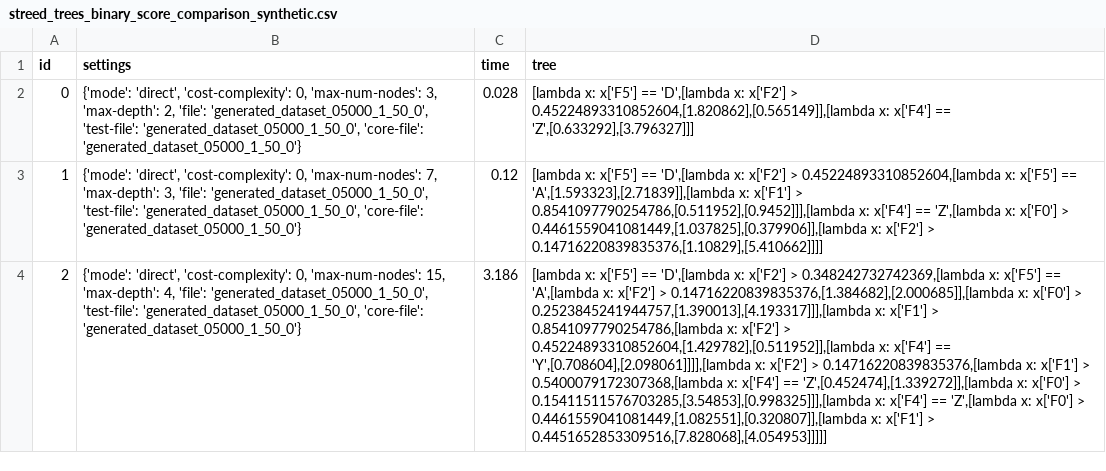
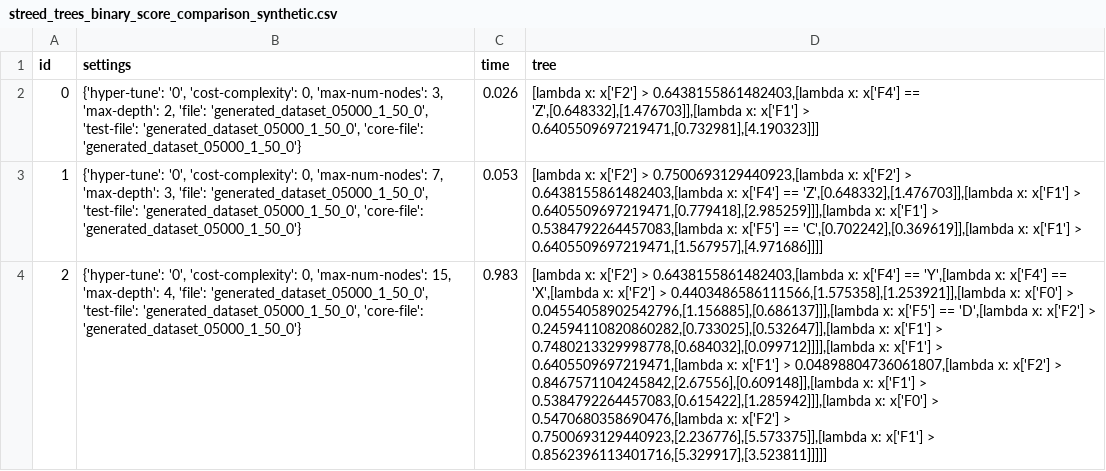
Before and after one commit to TimHuisman1703/streed_sa_pipeline, a CSV file: tree-files/streed_trees_binary_score_comparison_synthetic.csv, drawn as a sheet; only a part is shown; the diff covers the shown part only; the diff names each change by its address in the sheet, - before the commit and + after, or states it on an @@ line.

```diff
--- a/tree-files/streed_trees_binary_score_comparison_synthetic.csv
+++ b/tree-files/streed_trees_binary_score_comparison_synthetic.csv
-B2 (settings): {'mode': 'direct', 'cost-complexity': 0,…
+B2 (settings): {'hyper-tune': '0', 'cost-complexity': 0,…
-C2 (time): 0.028
+C2 (time): 0.026
-D2 (tree): [lambda x: x['F5'] == 'D',[lambda x: x['F2'] > 0.45224893310852604,[1.820862],[0.565149]],[lambda x: x['F4'] == 'Z',[0.633292],[3.796327]]]
+D2 (tree): [lambda x: x['F2'] > 0.6438155861482403,[lambda x: x['F4'] == 'Z',[0.648332],[1.476703]],[lambda x: x['F1'] > 0.6405509697219471,[0.732981],[4.190323]]]
-B3 (settings): {'mode': 'direct', 'cost-complexity': 0,…
+B3 (settings): {'hyper-tune': '0', 'cost-complexity': 0,…
-C3 (time): 0.12
+C3 (time): 0.053
-D3 (tree): [lambda x: x['F5'] == 'D',[lambda x: x['F2'] > 0.45224893310852604,[lambda x: x['F5'] == 'A',[1.593323],[2.71839]],[lambda x: x['F1'] > 0.8541097790254786,[0.511952],[0.9452]]],[lambda x: x['F4'] == 'Z',[lambda x: x['F0'] > 0.4461559041081449,[1.037825],[0.379906]],[lambda x: x['F2'] > 0.14716220839835376,[1.10829],[5.410662]]]]
+D3 (tree): [lambda x: x['F2'] > 0.7500693129440923,[lambda x: x['F2'] > 0.6438155861482403,[lambda x: x['F4'] == 'Z',[0.648332],[1.476703]],[lambda x: x['F1'] > 0.6405509697219471,[0.779418],[2.985259]]],[lambda x: x['F1'] > 0.5384792264457083,[lambda x: x['F5'] == 'C',[0.702242],[0.369619]],[lambda x: x['F1'] > 0.6405509697219471,[1.567957],[4.971686]]]]
-B4 (settings): {'mode': 'direct', 'cost-complexity': 0,…
+B4 (settings): {'hyper-tune': '0', 'cost-complexity': 0,…
-C4 (time): 3.186
+C4 (time): 0.983
-D4 (tree): [lambda x: x['F5'] == 'D',[lambda x: x['F2'] > 0.348242732742369,[lambda x: x['F5'] == 'A',[lambda x: x['F2'] > 0.14716220839835376,[1.384682],[2.000685]],[lambda x: x['F0'] > 0.2523845241944757,[1.390013],[4.193317]]],[lambda x: x['F1'] > 0.8541097790254786,[lambda x: x['F2'] > 0.45224893310852604,[1.429782],[0.511952]],[lambda x: x['F4'] == 'Y',[0.708604],[2.098061]]]],[lambda x: x['F2'] > 0.14716220839835376,[lambda x: x['F1'] > 0.5400079172307368,[lambda x: x['F4'] == 'Z',[0.452474],[1.339272]],[lambda x: x['F0'] > 0.15411511576703285,[3.54853],[0.998325]]],[lambda x: x['F4'] == 'Z',[lambda x: x['F0'] > 0.4461559041081449,[1.082551],[0.320807]],[lambda x: x['F1'] > 0.4451652853309516,[7.828068],[4.054953]]]]]
+D4 (tree): [lambda x: x['F2'] > 0.6438155861482403,[lambda x: x['F4'] == 'Y',[lambda x: x['F4'] == 'X',[lambda x: x['F2'] > 0.4403486586111566,[1.575358],[1.253921]],[lambda x: x['F0'] > 0.04554058902542796,[1.156885],[0.686137]]],[lambda x: x['F5'] == 'D',[lambda x: x['F2'] > 0.24594110820860282,[0.733025],[0.532647]],[lambda x: x['F1'] > 0.7480213329998778,[0.684032],[0.099712]]]],[lambda x: x['F1'] > 0.6405509697219471,[lambda x: x['F1'] > 0.04898804736061807,[lambda x: x['F2'] > 0.8467571104245842,[2.67556],[0.609148]],[lambda x: x['F1'] > 0.5384792264457083,[0.615422],[1.285942]]],[lambda x: x['F0'] > 0.5470680358690476,[lambda x: x['F2'] > 0.7500693129440923,[2.236776],[5.573375]],[lambda x: x['F1'] > 0.8562396113401716,[5.329917],[3.523811]]]]]
```
Also changed, not shown: 50 edited cells elsewhere in this file, tree-files/ctree_trees_binary_score_comparison_synthetic.csv, tree-files/ctree_trees_depth_inc_direct_timed_synthetic.csv, 50 other files.
